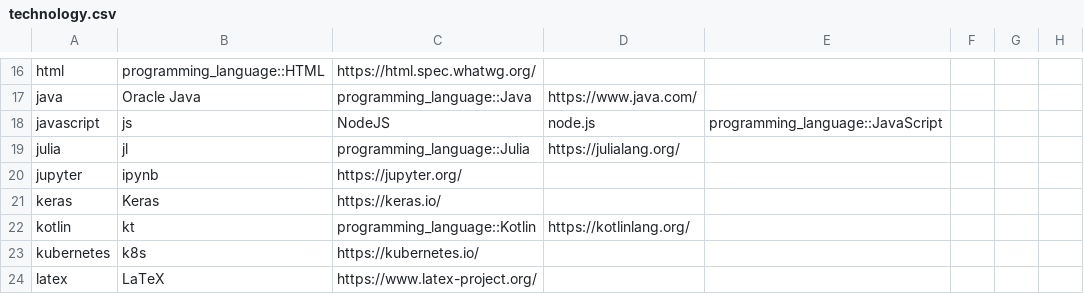
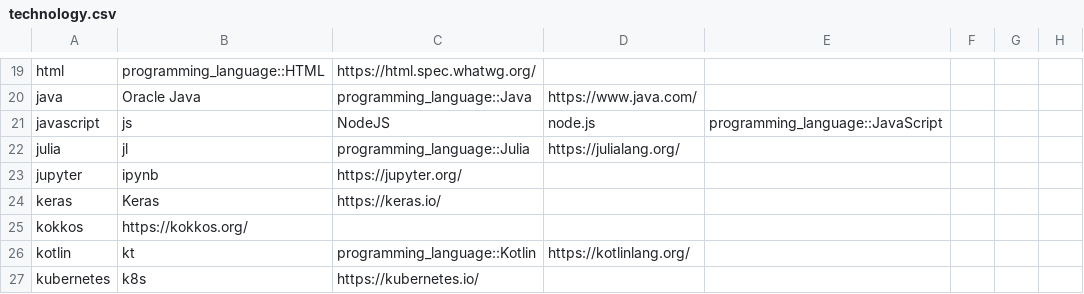
Before and after one commit to jhwohlgemuth/acorn, a CSV file: acorn-lib/assets/constants/technology.csv, drawn as a sheet; only a part is shown, gaps mark what is left out; the shorter side is filled out with more unchanged rows; the diff covers the shown part only.

```diff
--- a/acorn-lib/assets/constants/technology.csv
+++ b/acorn-lib/assets/constants/technology.csv
@@ -21,2 +24,3 @@ jupyter,ipynb,https://jupyter.org/
 keras,Keras,https://keras.io/
+kokkos,https://kokkos.org/
 kotlin,kt,programming_language::Kotlin,https://kotlinlang.org/
```
Also changed, not shown: 7 added rows elsewhere in this file, acorn-lib/assets/constants/keywords.csv.
